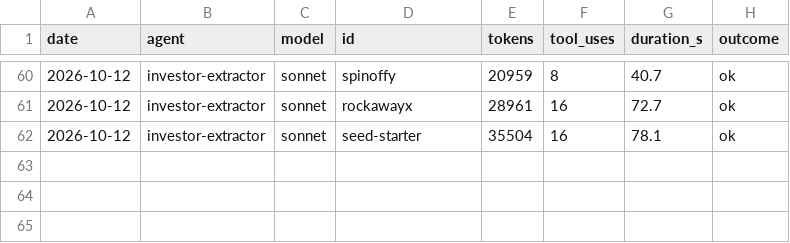
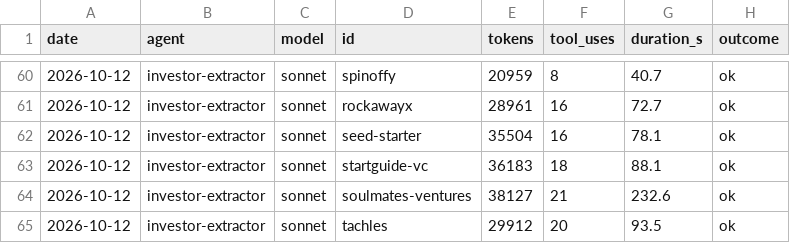
Before and after one commit to DavidKoktavy/investor-db, a CSV file: data/runs/run_log.csv, drawn as a sheet; only a part is shown, gaps mark what is left out; the diff names each change by its address in the sheet, - before the commit and + after, or states it on an @@ line.

```diff
--- a/data/runs/run_log.csv
+++ b/data/runs/run_log.csv
+row 63: 2026-10-12 | investor-extractor | sonnet | startguide-vc | 36183 | 18 | 88.1 | ok
+row 64: 2026-10-12 | investor-extractor | sonnet | soulmates-ventures | 38127 | 21 | 232.6 | ok
+row 65: 2026-10-12 | investor-extractor | sonnet | tachles | 29912 | 20 | 93.5 | ok
```
Also changed, not shown: 4 other files.
